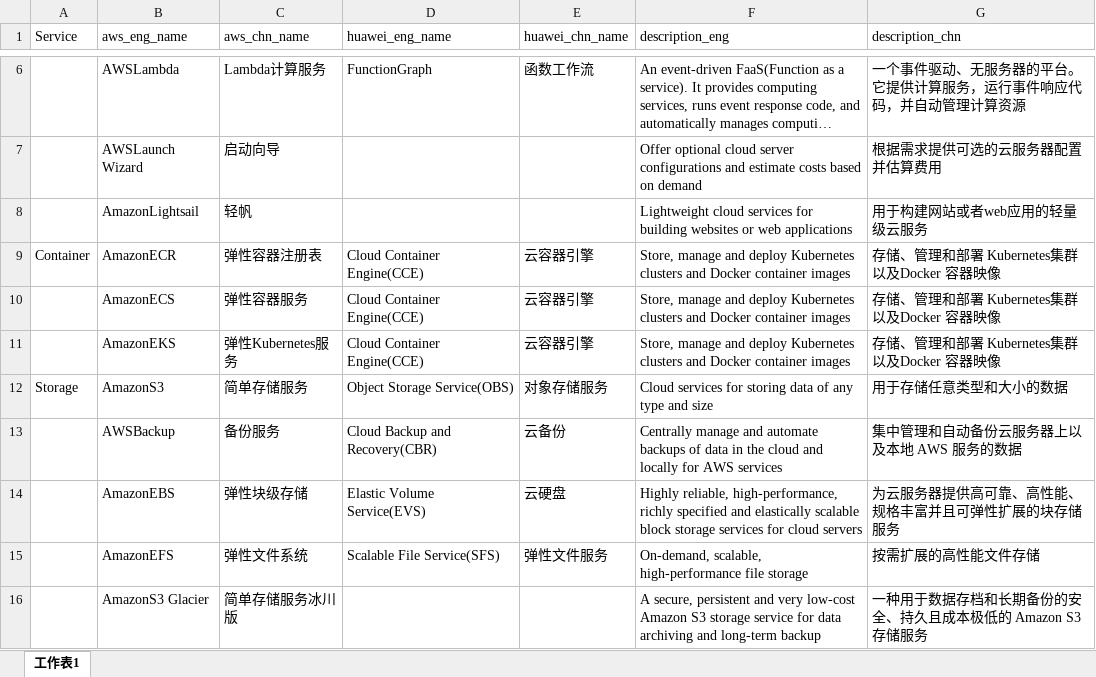
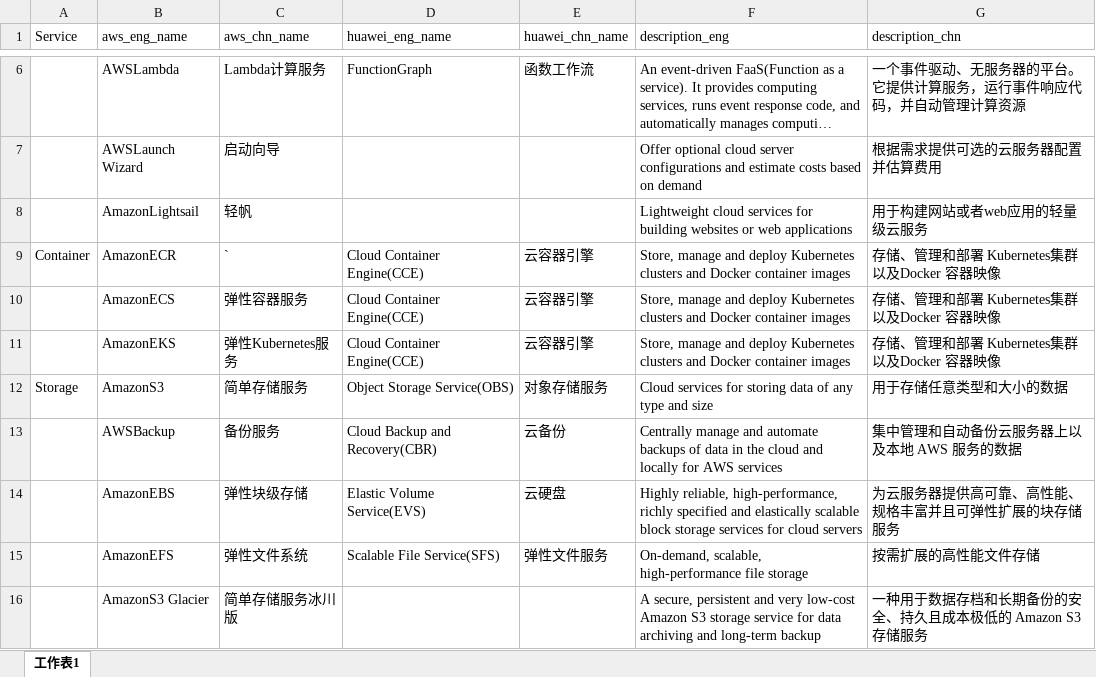
Before and after one commit to MrChenFeng/Cloump, an Excel workbook: huaweicloud vs AWS.xlsx, sheet 工作表1, drawn as a sheet; only a part is shown, gaps mark what is left out; long unchanged cells end in …; values as stored, in another font and other column widths than the file's, no cell formats; the diff names each change by its address in the sheet, - before the commit and + after, or states it on an @@ line.

```diff
--- a/huaweicloud vs AWS.xlsx (sheet 工作表1)
+++ b/huaweicloud vs AWS.xlsx (sheet 工作表1)
-C9 (aws_chn_name): 弹性容器注册表
+C9 (aws_chn_name): `
```
Also changed, not shown: cell formats, AWS list with desc.xlsx.
